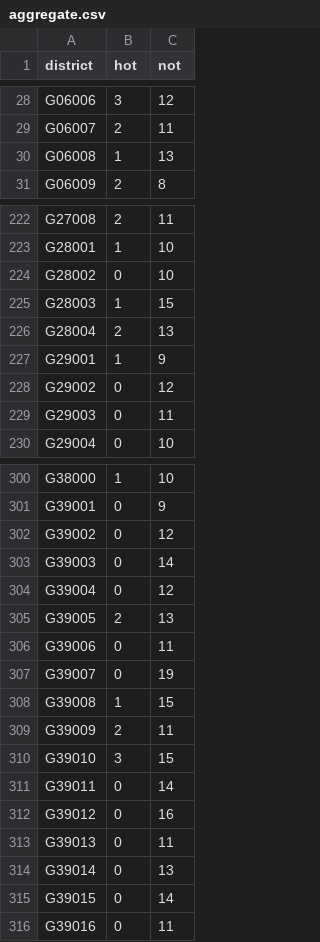
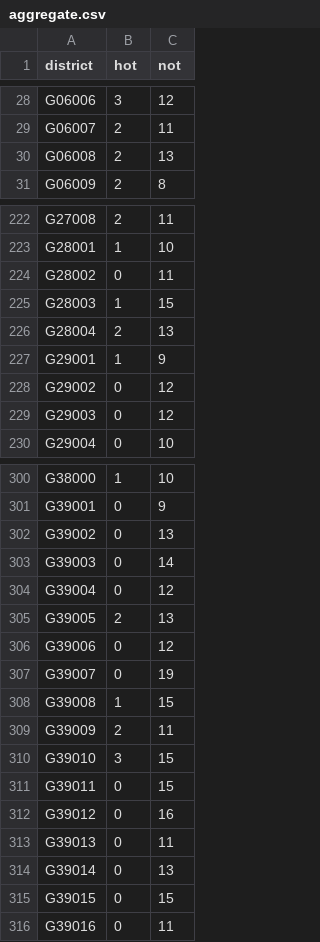
Before and after one commit to zschutzman/districts-lol-data, a CSV file: _data/hot-or-not/aggregate.csv, drawn as a sheet; only a part is shown, gaps mark what is left out; the diff covers the shown part only.

```diff
--- a/_data/hot-or-not/aggregate.csv
+++ b/_data/hot-or-not/aggregate.csv
@@ -29,3 +29,3 @@ G06006, 3, 12
 G06007, 2, 11
-G06008, 1, 13
+G06008, 2, 13
 G06009, 2, 8
@@ -223,3 +223,3 @@ G27008, 2, 11
 G28001, 1, 10
-G28002, 0, 10
+G28002, 0, 11
 G28003, 1, 15
@@ -228,3 +228,3 @@ G29001, 1, 9
 G29002, 0, 12
-G29003, 0, 11
+G29003, 0, 12
 G29004, 0, 10
@@ -301,3 +301,3 @@ G38000, 1, 10
 G39001, 0, 9
-G39002, 0, 12
+G39002, 0, 13
 G39003, 0, 14
@@ -305,3 +305,3 @@ G39004, 0, 12
 G39005, 2, 13
-G39006, 0, 11
+G39006, 0, 12
 G39007, 0, 19
@@ -310,3 +310,3 @@ G39009, 2, 11
 G39010, 3, 15
-G39011, 0, 14
+G39011, 0, 15
 G39012, 0, 16
@@ -314,3 +314,3 @@ G39013, 0, 11
 G39014, 0, 13
-G39015, 0, 14
+G39015, 0, 15
 G39016, 0, 11
```
Also changed, not shown: 8 edited cells elsewhere in this file, _data/hot-or-not/votes.csv, 4 other files.
